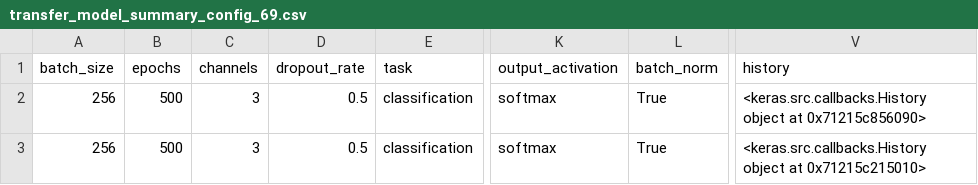
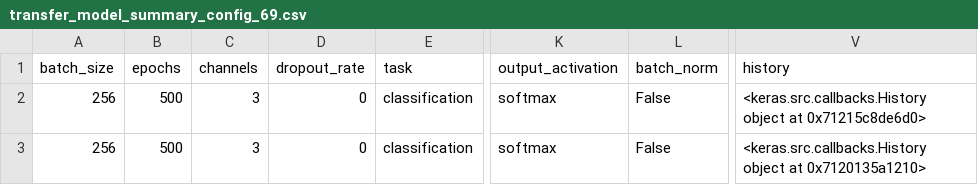
Before and after one commit to MocanuPaulC/DL-assignment, a CSV file: part_2/transfer_model_summary_config_69.csv, drawn as a sheet; only a part is shown, gaps mark what is left out; the diff names each change by its address in the sheet, - before the commit and + after, or states it on an @@ line.

```diff
--- a/part_2/transfer_model_summary_config_69.csv
+++ b/part_2/transfer_model_summary_config_69.csv
-D2:D3 (dropout_rate): 0.5
+D2:D3 (dropout_rate): 0
-L2:L3 (batch_norm): True
+L2:L3 (batch_norm): False
-V2 (history): …object at 0x71215c856090>
+V2 (history): …object at 0x71215c8de6d0>
-V3 (history): …object at 0x71215c215010>
+V3 (history): …object at 0x7120135a1210>
```
Also changed, not shown: 6 other files.
